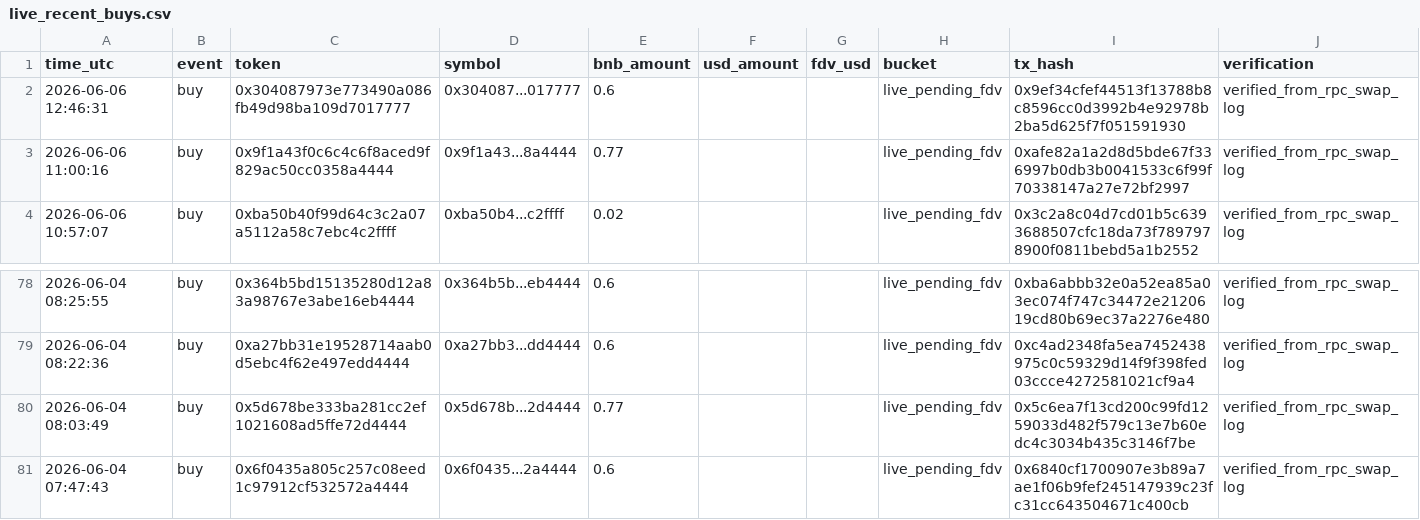
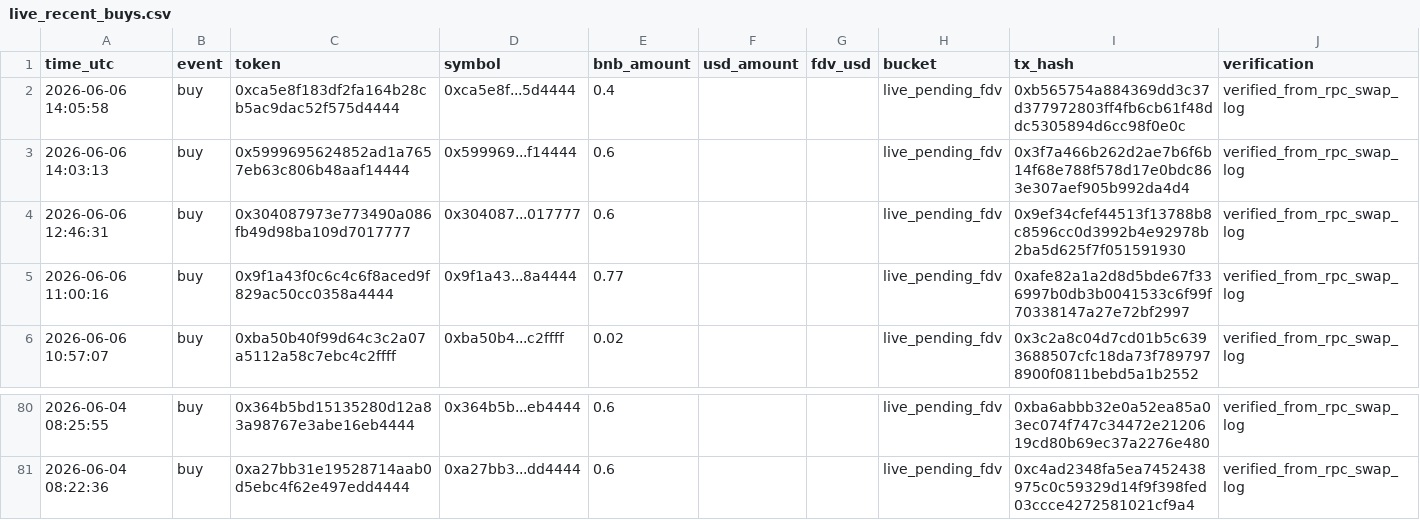
Before and after one commit to hahahakang/bsc-fourmeme-analysis-live, a CSV file: data/live_recent_buys.csv, drawn as a sheet; only a part is shown, gaps mark what is left out.

```diff
--- a/data/live_recent_buys.csv
+++ b/data/live_recent_buys.csv
@@ -1,2 +1,4 @@
 time_utc,event,token,symbol,bnb_amount,usd_amount,fdv_usd,bucket,tx_hash,verification
+2026-06-06 14:05:58,buy,0xca5e8f183df2fa164b28cb5ac9dac52f575d4444,0xca5e8f...5d4444,0.4,,,live_pending_fdv,0xb565754a884369dd3c37d377972803ff4fb6cb61f48ddc5305894d6cc98f0e0c,verified_from_rpc_swap_log
+2026-06-06 14:03:13,buy,0x5999695624852ad1a7657eb63c806b48aaf14444,0x599969...f14444,0.6,,,live_pending_fdv,0x3f7a466b262d2ae7b6f6b14f68e788f578d17e0bdc863e307aef905b992da4d4,verified_from_rpc_swap_log
 2026-06-06 12:46:31,buy,0x304087973e773490a086fb49d98ba109d7017777,0x304087...017777,0.6,,,live_pending_fdv,0x9ef34cfef44513f13788b8c8596cc0d3992b4e92978b2ba5d625f7f051591930,verified_from_rpc_swap_log
@@ -79,3 +81 @@ time_utc,event,token,symbol,bnb_amount,usd_amount,fdv_usd,bucket,tx_hash,verific
 2026-06-04 08:22:36,buy,0xa27bb31e19528714aab0d5ebc4f62e497edd4444,0xa27bb3...dd4444,0.6,,,live_pending_fdv,0xc4ad2348fa5ea7452438975c0c59329d14f9f398fed03ccce4272581021cf9a4,verified_from_rpc_swap_log
-2026-06-04 08:03:49,buy,0x5d678be333ba281cc2ef1021608ad5ffe72d4444,0x5d678b...2d4444,0.77,,,live_pending_fdv,0x5c6ea7f13cd200c99fd1259033d482f579c13e7b60edc4c3034b435c3146f7be,verified_from_rpc_swap_log
-2026-06-04 07:47:43,buy,0x6f0435a805c257c08eed1c97912cf532572a4444,0x6f0435...2a4444,0.6,,,live_pending_fdv,0x6840cf1700907e3b89a7ae1f06b9fef245147939c23fc31cc643504671c400cb,verified_from_rpc_swap_log
```
Also changed, not shown: data/live_events.csv, data/live_recent_positions.csv, 5 other files.
